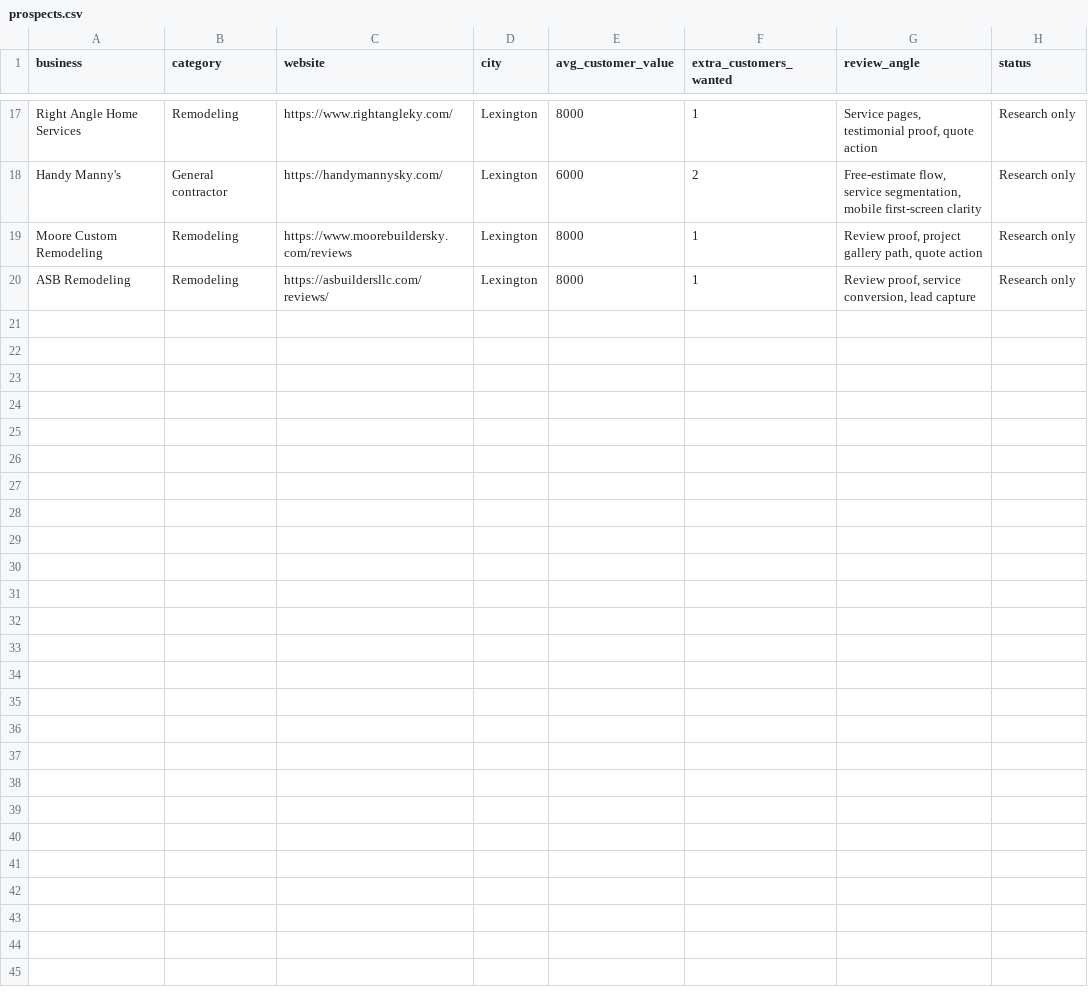
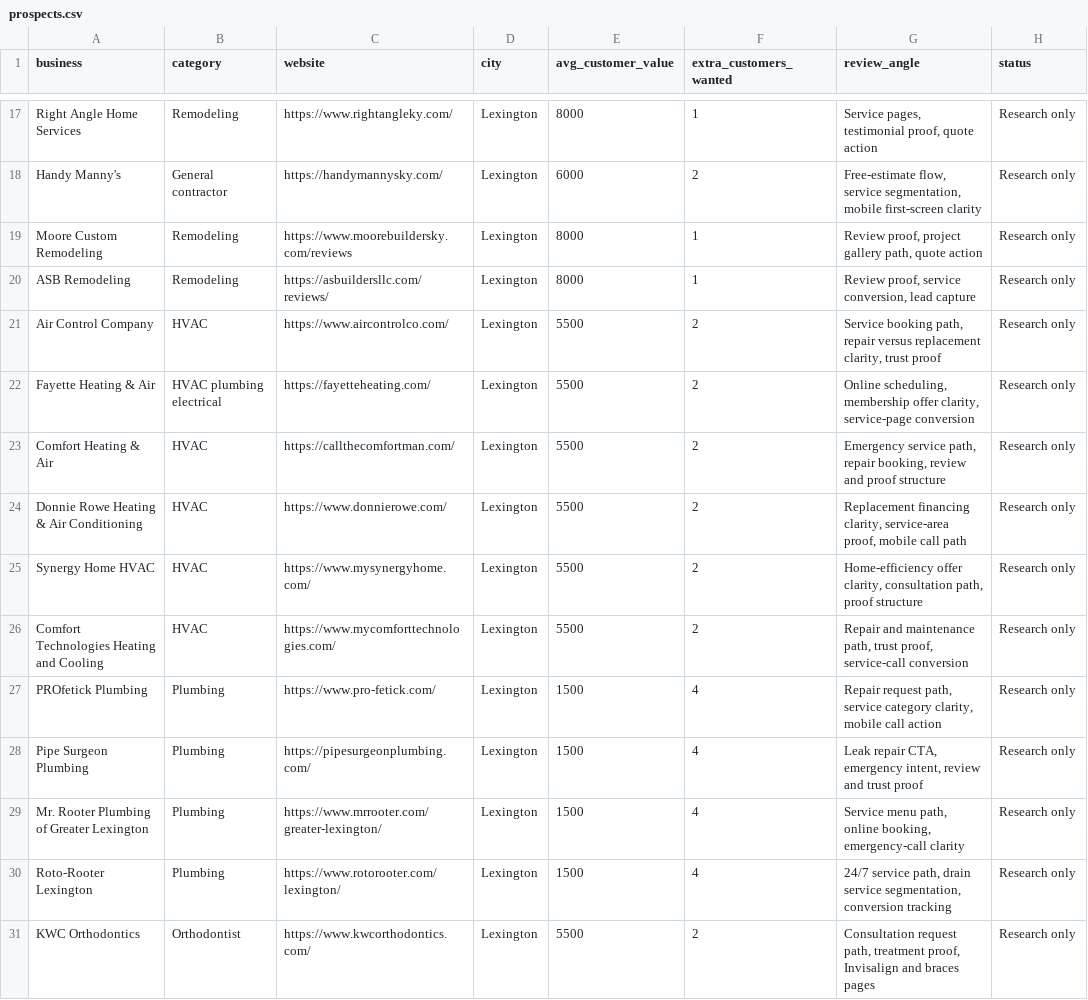
Before and after one commit to julianbrown-afk/blank-map-local-growth-audit, a CSV file: prospects.csv, drawn as a sheet; only a part is shown, gaps mark what is left out; the diff covers the shown part only; the diff names each change by its address in the sheet, - before the commit and + after, or states it on an @@ line.

Commit message:
Add home service and legal acquisition tracks

```diff
--- a/prospects.csv
+++ b/prospects.csv
+row 21: Air Control Company | HVAC | https://www.aircontrolco.com/ | Lexington | 5500 | 2 | Service booking path, repair versus replacement clarity, trust proof | Research only
+row 22: Fayette Heating & Air | HVAC plumbing electrical | https://fayetteheating.com/ | Lexington | 5500 | 2 | Online scheduling, membership offer clarity, service-page conversion | Research only
+row 23: Comfort Heating & Air | HVAC | https://callthecomfortman.com/ | Lexington | 5500 | 2 | Emergency service path, repair booking, review and proof structure | Research only
+row 24: Donnie Rowe Heating & Air Conditioning | HVAC | https://www.donnierowe.com/ | Lexington | 5500 | 2 | Replacement financing clarity, service-area proof, mobile call path | Research only
+row 25: Synergy Home HVAC | HVAC | https://www.mysynergyhome.com/ | Lexington | 5500 | 2 | Home-efficiency offer clarity, consultation path, proof structure | Research only
+row 26: Comfort Technologies Heating and Cooling | HVAC | https://www.mycomforttechnologies.com/ | Lexington | 5500 | 2 | Repair and maintenance path, trust proof, service-call conversion | Research only
+row 27: PROfetick Plumbing | Plumbing | https://www.pro-fetick.com/ | Lexington | 1500 | 4 | Repair request path, service category clarity, mobile call action | Research only
+row 28: Pipe Surgeon Plumbing | Plumbing | https://pipesurgeonplumbing.com/ | Lexington | 1500 | 4 | Leak repair CTA, emergency intent, review and trust proof | Research only
+row 29: Mr. Rooter Plumbing of Greater Lexington | Plumbing | https://www.mrrooter.com/greater-lexington/ | Lexington | 1500 | 4 | Service menu path, online booking, emergency-call clarity | Research only
+row 30: Roto-Rooter Lexington | Plumbing | https://www.rotorooter.com/lexington/ | Lexington | 1500 | 4 | 24/7 service path, drain service segmentation, conversion tracking | Research only
+row 31: KWC Orthodontics | Orthodontist | https://www.kwcorthodontics.com/ | Lexington | 5500 | 2 | Consultation request path, treatment proof, Invisalign and braces pages | Research only
```
Also changed, not shown: 11 added rows elsewhere in this file, 13 other files.
